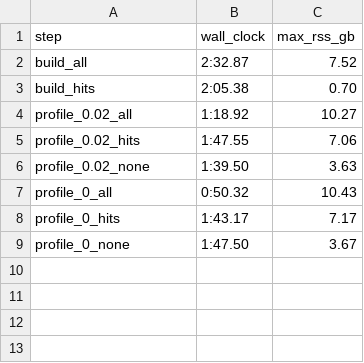
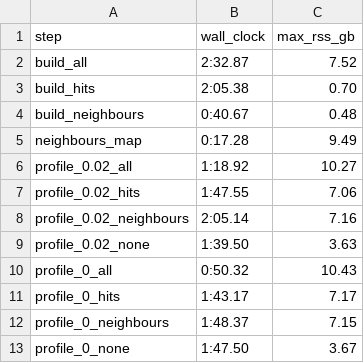
Before and after one commit to barbarahelena/osmo_refdb, a TSV file: studies/catalog_index/results/resources.tsv, drawn as a sheet.

```diff
--- a/studies/catalog_index/results/resources.tsv
+++ b/studies/catalog_index/results/resources.tsv
@@ -3,4 +3,7 @@ build_all	2:32.87	7.52
 build_hits	2:05.38	0.70
+build_neighbours	0:40.67	0.48
+neighbours_map	0:17.28	9.49
 profile_0.02_all	1:18.92	10.27
 profile_0.02_hits	1:47.55	7.06
+profile_0.02_neighbours	2:05.14	7.16
 profile_0.02_none	1:39.50	3.63
@@ -8,2 +11,3 @@ profile_0_all	0:50.32	10.43
 profile_0_hits	1:43.17	7.17
+profile_0_neighbours	1:48.37	7.15
 profile_0_none	1:47.50	3.67
```
Also changed, not shown: studies/catalog_index/results/by_family.tsv, studies/catalog_index/results/summary.tsv, 8 other files.
